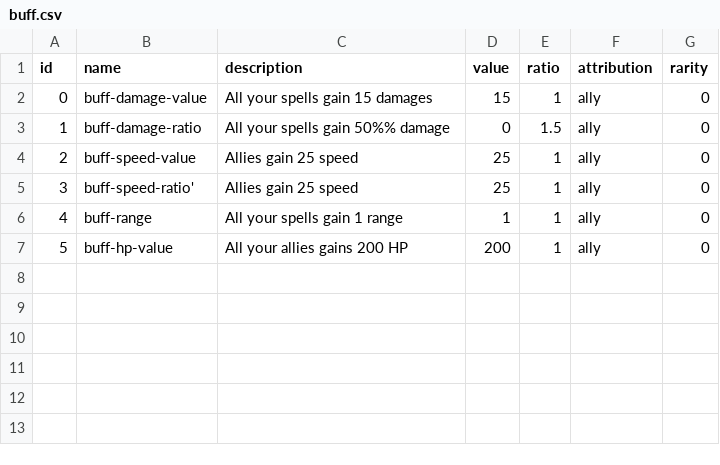
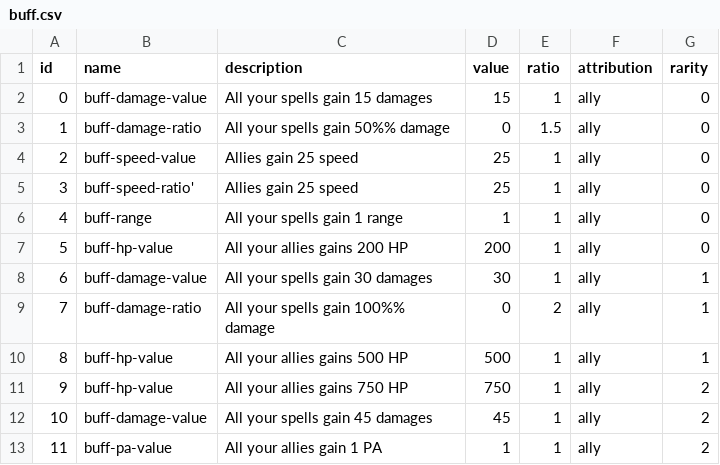
Before and after one commit to julienbonnet50/AutoBattler, a CSV file: app/Data/buff.csv, drawn as a sheet.

Commit message:
:sparkles: - Add buffs selection from rarity

```diff
--- a/app/Data/buff.csv
+++ b/app/Data/buff.csv
@@ -7 +7,7 @@ id,name,description,value,ratio,attribution,rarity
 5,buff-hp-value,All your allies gains 200 HP,200,1,ally,0
+6,buff-damage-value,All your spells gain 30 damages,30,1,ally,1
+7,buff-damage-ratio,All your spells gain 100%% damage,0,2,ally,1
+8,buff-hp-value,All your allies gains 500 HP,500,1,ally,1
+9,buff-hp-value,All your allies gains 750 HP,750,1,ally,2
+10,buff-damage-value,All your spells gain 45 damages,45,1,ally,2
+11,buff-pa-value,All your allies gain 1 PA,1,1,ally,2
```
Also changed, not shown: 6 other files.
